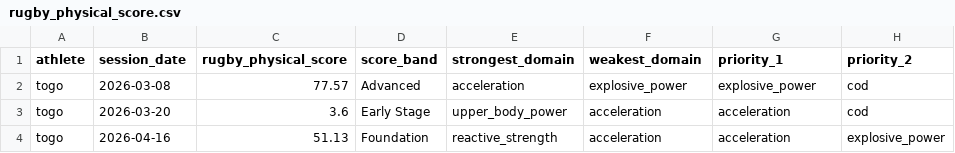
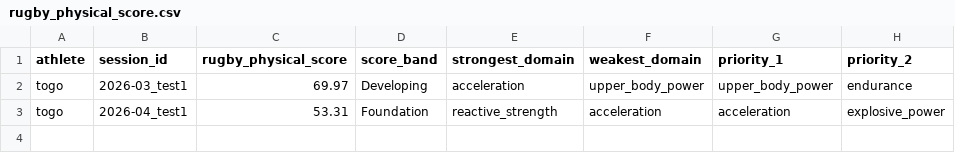
Before and after one commit to jera-takanabe/Togo-physical-training, a CSV file: data/analysis/rugby_physical_score.csv, drawn as a sheet.

```diff
--- a/data/analysis/rugby_physical_score.csv
+++ b/data/analysis/rugby_physical_score.csv
@@ -1,4 +1,3 @@
-athlete,session_date,rugby_physical_score,score_band,strongest_domain,weakest_domain,priority_1,priority_2
-togo,2026-03-08,77.57,Advanced,acceleration,explosive_power,explosive_power,cod
-togo,2026-03-20,3.6,Early Stage,upper_body_power,acceleration,acceleration,cod
-togo,2026-04-16,51.13,Foundation,reactive_strength,acceleration,acceleration,explosive_power
+athlete,session_id,rugby_physical_score,score_band,strongest_domain,weakest_domain,priority_1,priority_2
+togo,2026-03_test1,69.97,Developing,acceleration,upper_body_power,upper_body_power,endurance
+togo,2026-04_test1,53.31,Foundation,reactive_strength,acceleration,acceleration,explosive_power
```
Also changed, not shown: data/analysis/test_scores.csv, data/processed/personal_bests.csv, 29 other files.
